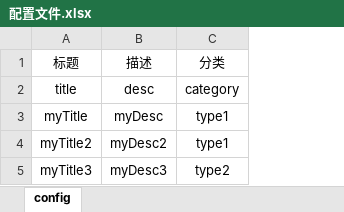
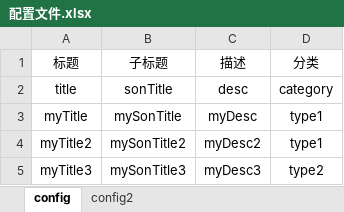
Before and after one commit to limingcan562/excel-to-json, an Excel workbook: excel/配置文件.xlsx, sheet config, drawn as a sheet; values as stored, in another font and other column widths than the file's, no borders; the diff names each change by its address in the sheet, - before the commit and + after, or states it on an @@ line.

```diff
--- a/excel/配置文件.xlsx (sheet config)
+++ b/excel/配置文件.xlsx (sheet config)
+sheet tab: config2
+column B (子标题), rows 2-5: sonTitle | mySonTitle | mySonTitle2 | mySonTitle3
```
Also changed, not shown: 5 other files.
